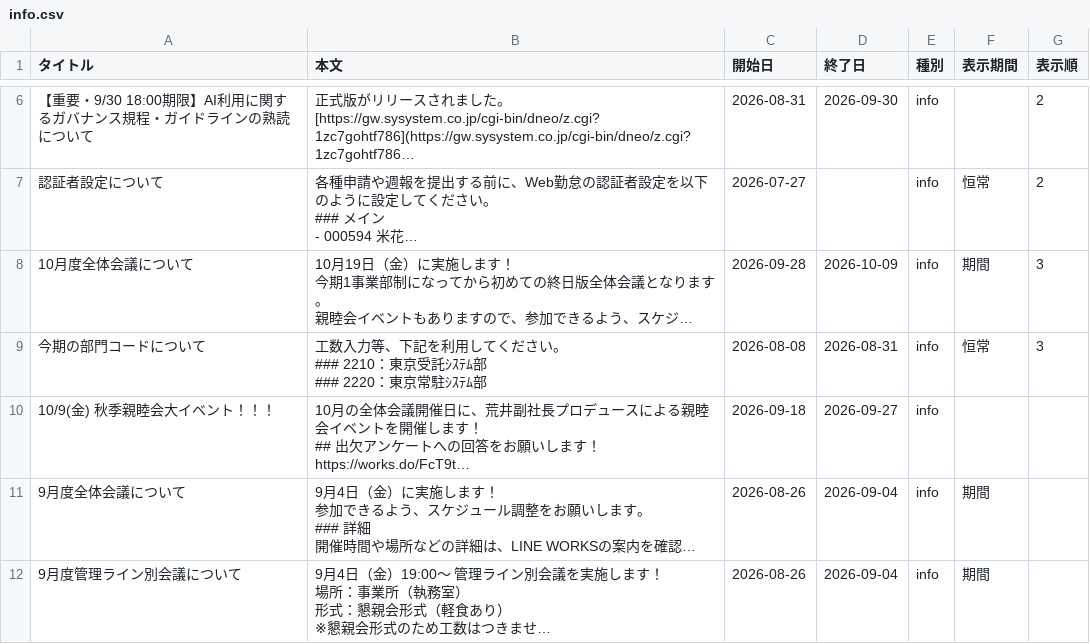
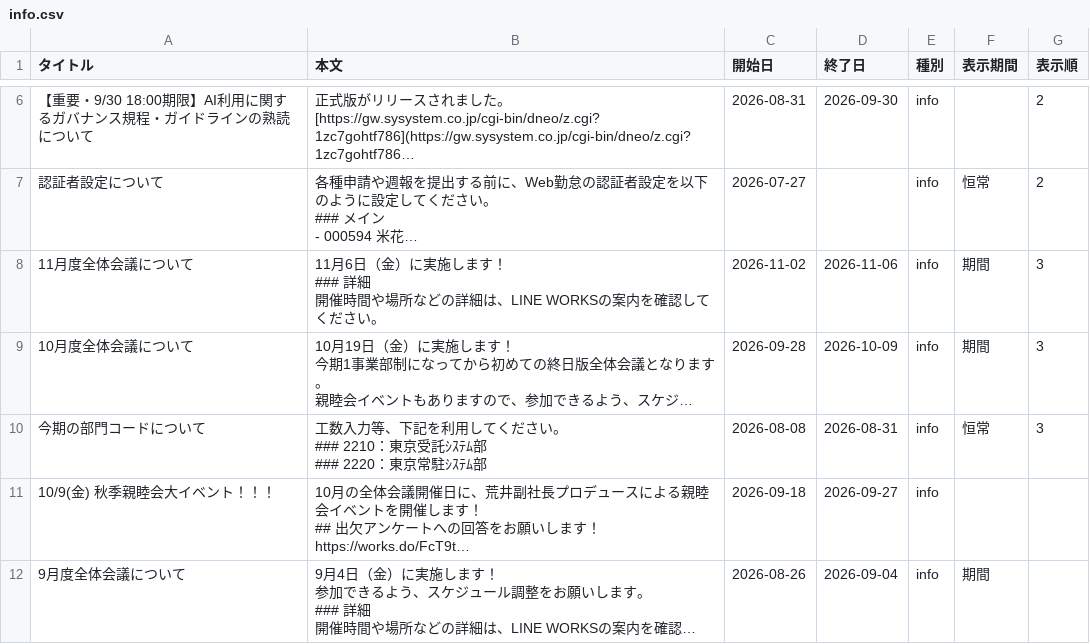
Before and after one commit to my000594/team-dashboard-fy2027, a CSV file: data/info.csv, drawn as a sheet; only a part is shown, gaps mark what is left out; the shorter side is filled out with more unchanged rows; long unchanged cells end in …; ↵ is a line break in a cell; the diff names each change by its address in the sheet, - before the commit and + after, or states it on an @@ line.

```diff
--- a/data/info.csv
+++ b/data/info.csv
+row 8: 11月度全体会議について | 11月6日（金）に実施します！ ↵ ### 詳細 ↵ 開催時間や場所などの詳細は、LINE WORKSの案内を確認してください。 | 2026-11-02 | 2026-11-06 | info | 期間 | 3
```
Also changed, not shown: data/certifications.csv, data/chronicle.csv, 2 other files.
